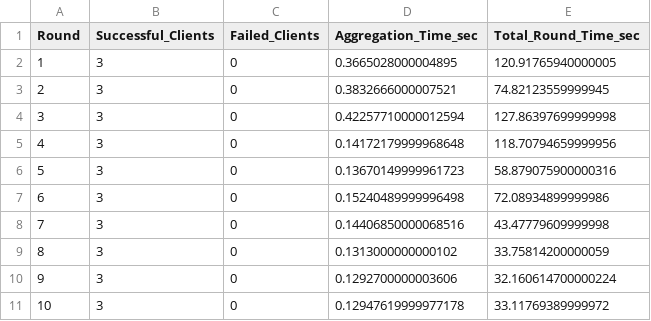
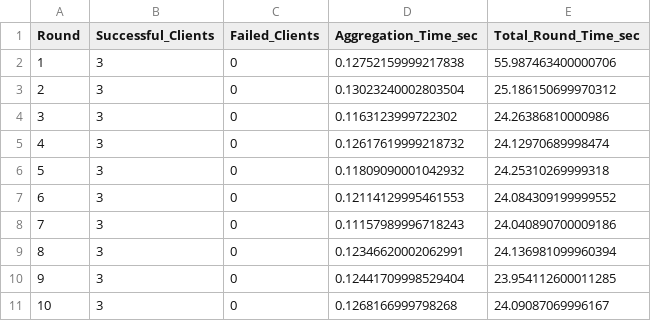
Before and after one commit to Manas1329/Federated-Learning, a CSV file: federated_healthcare/dashboard/results/a_pure/round_metrics_a_pure.csv, drawn as a sheet.

```diff
--- a/federated_healthcare/dashboard/results/a_pure/round_metrics_a_pure.csv
+++ b/federated_healthcare/dashboard/results/a_pure/round_metrics_a_pure.csv
@@ -1,11 +1,11 @@
 Round,Successful_Clients,Failed_Clients,Aggregation_Time_sec,Total_Round_Time_sec
-1,3,0,0.3665028000004895,120.91765940000005
-2,3,0,0.3832666000007521,74.82123559999945
-3,3,0,0.42257710000012594,127.86397699999998
-4,3,0,0.14172179999968648,118.70794659999956
-5,3,0,0.13670149999961723,58.879075900000316
-6,3,0,0.15240489999996498,72.08934899999986
-7,3,0,0.14406850000068516,43.47779609999998
-8,3,0,0.1313000000000102,33.75814200000059
-9,3,0,0.1292700000003606,32.160614700000224
-10,3,0,0.12947619999977178,33.11769389999972
+1,3,0,0.12752159999217838,55.987463400000706
+2,3,0,0.13023240002803504,25.186150699970312
+3,3,0,0.1163123999722302,24.26386810000986
+4,3,0,0.12617619999218732,24.12970689998474
+5,3,0,0.11809090001042932,24.25310269999318
+6,3,0,0.12114129995461553,24.084309199999552
+7,3,0,0.11157989996718243,24.040890700009186
+8,3,0,0.12346620002062991,24.136981099960394
+9,3,0,0.12441709998529404,23.954112600011285
+10,3,0,0.1268166999798268,24.09087069996167
```
Also changed, not shown: federated_healthcare/dashboard/results/a_pure/Hospital_A_a_pure.csv, federated_healthcare/dashboard/results/a_pure/Hospital_B_a_pure.csv, 11 other files.
